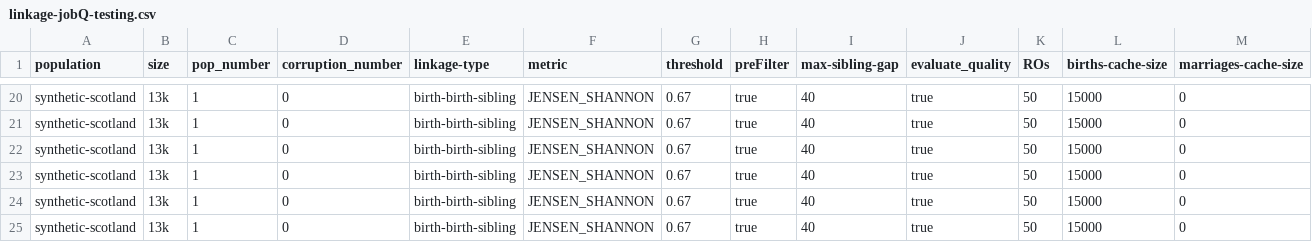
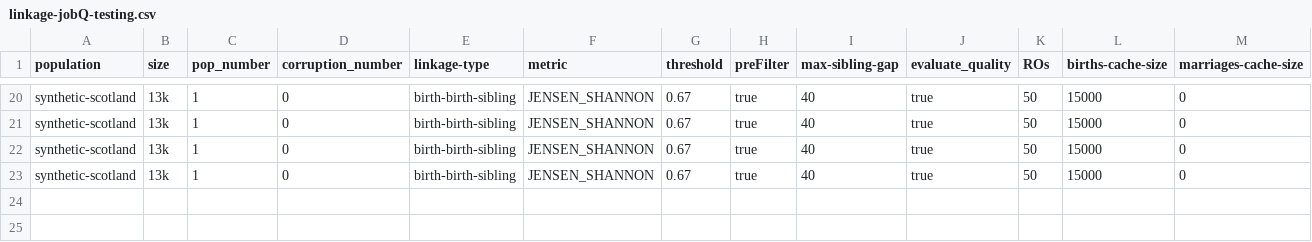
Before and after one commit to stacs-srg/population-linkage, a CSV file: linkage-job-q-local/linkage-jobQ-testing.csv, drawn as a sheet; only a part is shown, gaps mark what is left out; rows hold the shown columns only; the diff names each change by its address in the sheet, - before the commit and + after, or states it on an @@ line.

Commit message:
Added multistep linkage code Further refactoring

```diff
--- a/linkage-job-q-local/linkage-jobQ-testing.csv
+++ b/linkage-job-q-local/linkage-jobQ-testing.csv
-row 24: synthetic-scotland | 13k | 1 | 0 | birth-birth-sibling | JENSEN_SHANNON | 0.67 | true | 40 | true | 50 | 15000 | 0
-row 25: synthetic-scotland | 13k | 1 | 0 | birth-birth-sibling | JENSEN_SHANNON | 0.67 | true | 40 | true | 50 | 15000 | 0
```
Also changed, not shown: 23 other files.
